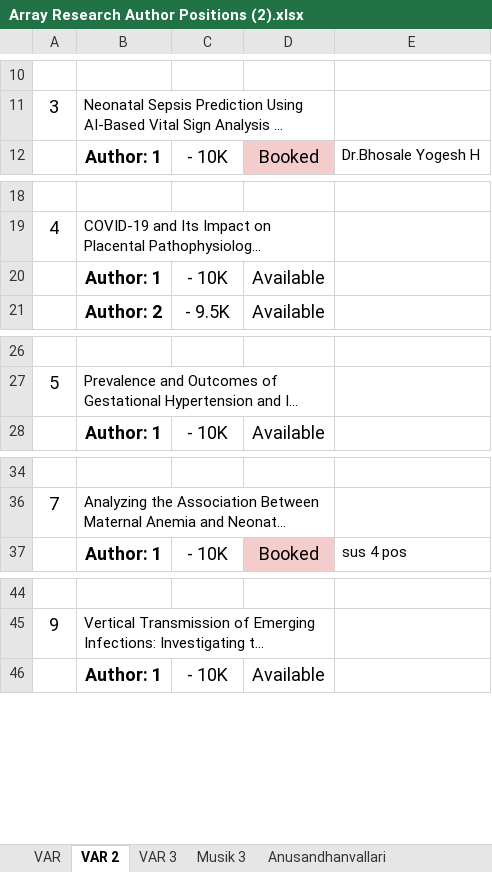
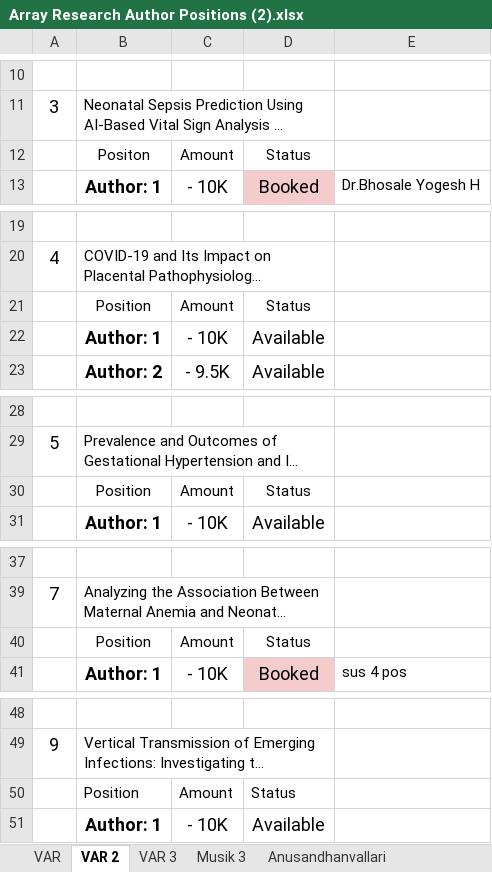
Before and after one commit to rajanshivam011/array-research-final, an Excel workbook: static/uploads/Array Research Author Positions (2).xlsx, sheet VAR 2, drawn as a sheet; only a part is shown, gaps mark what is left out; long unchanged cells end in …; values as stored, in another font and other column widths than the file's, no borders; the diff covers the shown part only; the diff names each change by its address in the sheet, - before the commit and + after, or states it on an @@ line.

```diff
--- a/static/uploads/Array Research Author Positions (2).xlsx (sheet VAR 2)
+++ b/static/uploads/Array Research Author Positions (2).xlsx (sheet VAR 2)
+row 12:  | Positon | Amount | Status
+row 21:  | Position | Amount | Status
+row 30:  | Position | Amount | Status
+row 40:  | Position | Amount | Status
+row 50:  | Position | Amount | Status
```
Also changed, not shown: 1 added row elsewhere in this sheet, sheet New book positions, sheet igi global, sheet JIER, sheet JRCD, sheet JMSR, sheet TITJ, 2 other files.
